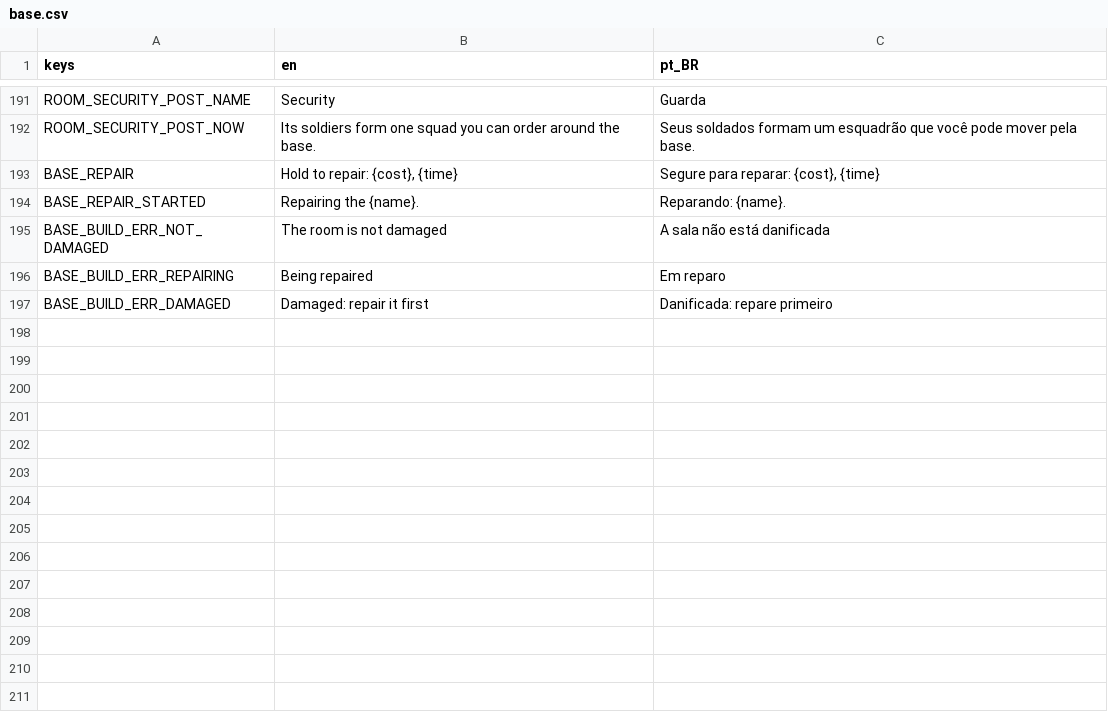
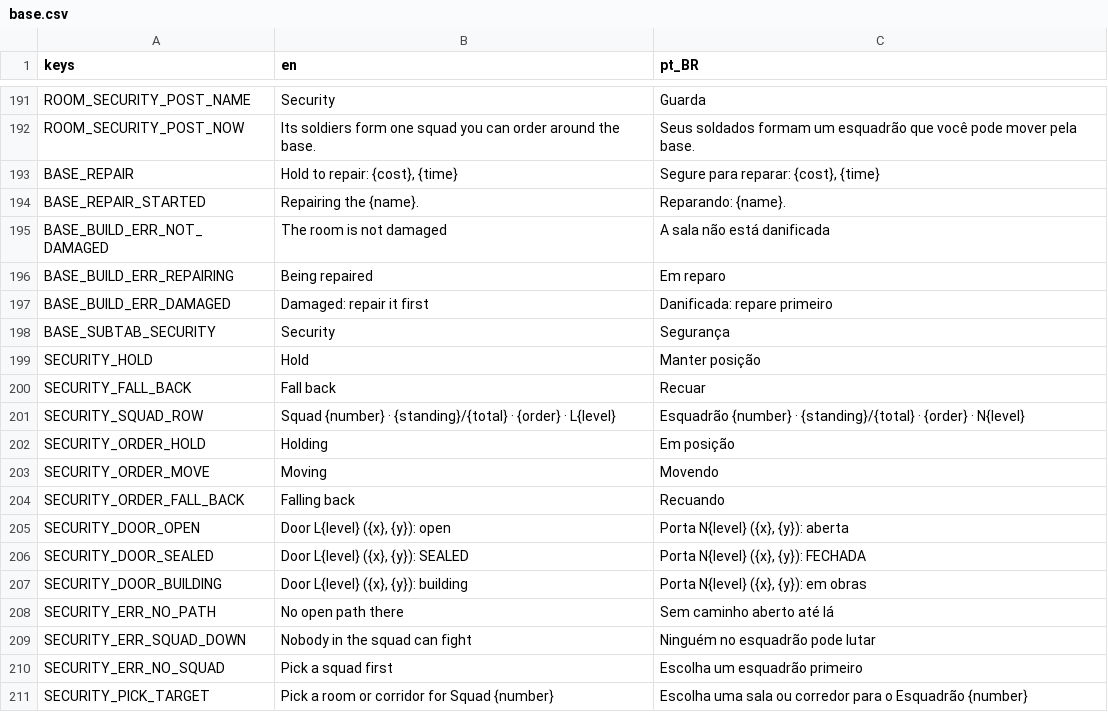
Before and after one commit to lmarcarini/StarPortal, a CSV file: localization/base.csv, drawn as a sheet; only a part is shown, gaps mark what is left out.

```diff
--- a/localization/base.csv
+++ b/localization/base.csv
@@ -197 +197,15 @@ BASE_BUILD_ERR_REPAIRING,Being repaired,Em reparo
 BASE_BUILD_ERR_DAMAGED,Damaged: repair it first,Danificada: repare primeiro
+BASE_SUBTAB_SECURITY,Security,Segurança
+SECURITY_HOLD,Hold,Manter posição
+SECURITY_FALL_BACK,Fall back,Recuar
+SECURITY_SQUAD_ROW,Squad {number} · {standing}/{total} · {order} · L{level},Esquadrão {number} · {standing}/{total} · {order} · N{level}
+SECURITY_ORDER_HOLD,Holding,Em posição
+SECURITY_ORDER_MOVE,Moving,Movendo
+SECURITY_ORDER_FALL_BACK,Falling back,Recuando
+SECURITY_DOOR_OPEN,"Door L{level} ({x}, {y}): open","Porta N{level} ({x}, {y}): aberta"
+SECURITY_DOOR_SEALED,"Door L{level} ({x}, {y}): SEALED","Porta N{level} ({x}, {y}): FECHADA"
+SECURITY_DOOR_BUILDING,"Door L{level} ({x}, {y}): building","Porta N{level} ({x}, {y}): em obras"
+SECURITY_ERR_NO_PATH,No open path there,Sem caminho aberto até lá
+SECURITY_ERR_SQUAD_DOWN,Nobody in the squad can fight,Ninguém no esquadrão pode lutar
+SECURITY_ERR_NO_SQUAD,Pick a squad first,Escolha um esquadrão primeiro
+SECURITY_PICK_TARGET,Pick a room or corridor for Squad {number},Escolha uma sala ou corredor para o Esquadrão {number}
```
Also changed, not shown: 10 other files.
